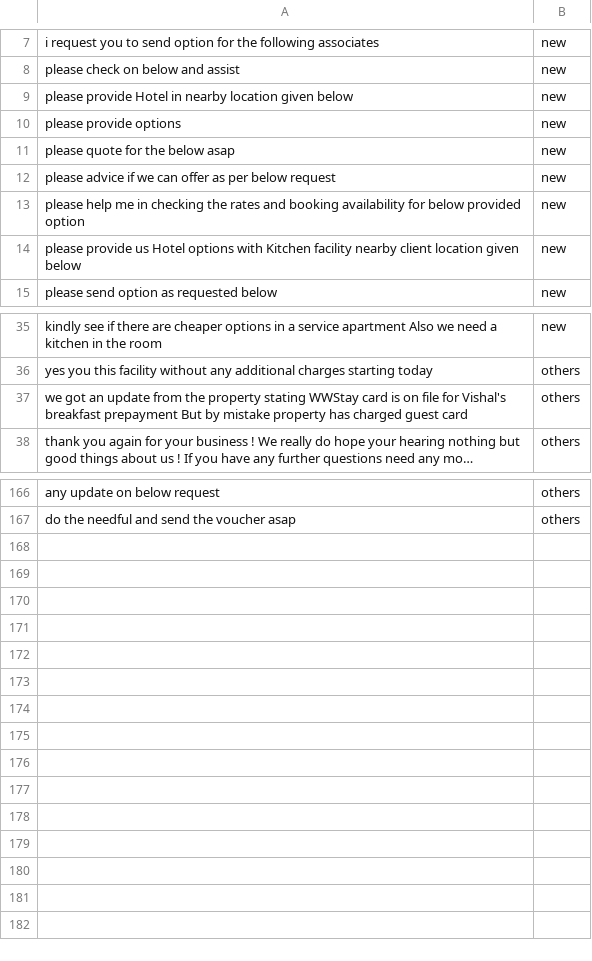
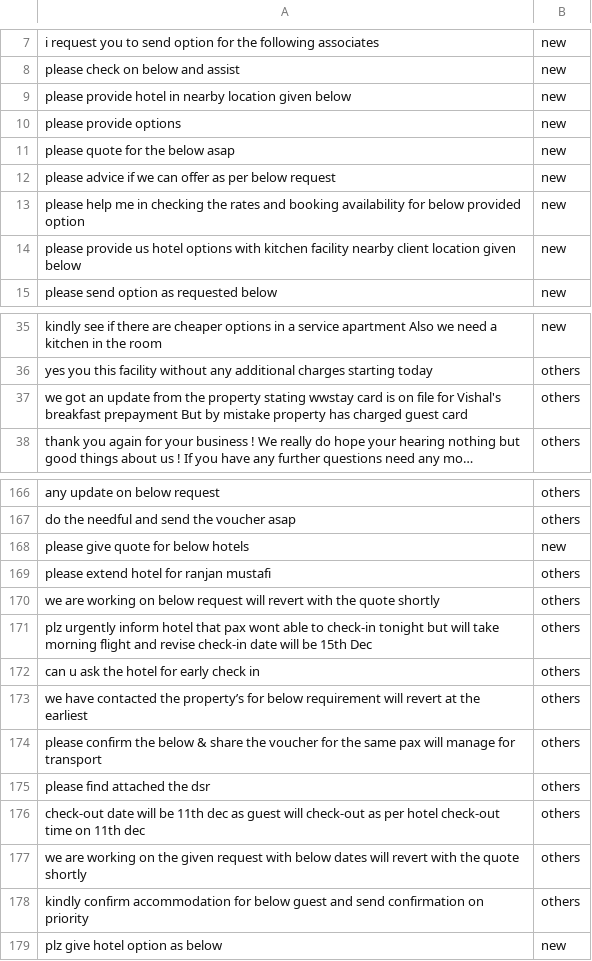
Before and after one commit to pvineet/classifier, a CSV file: train.csv, drawn as a sheet; only a part is shown, gaps mark what is left out; long unchanged cells end in …; the diff names each change by its address in the sheet, - before the commit and + after, or states it on an @@ line.

Commit message:
updated the training set

```diff
--- a/train.csv
+++ b/train.csv
-A9: please provide Hotel in nearby…
+A9: please provide hotel in nearby…
-A14: …provide us Hotel options with Kitchen facility nearby…
+A14: …provide us hotel options with kitchen facility nearby…
-A37: …property stating WWStay card is…
+A37: …property stating wwstay card is…
+row 168: please give quote for below hotels | new
+row 169: please extend hotel for ranjan mustafi | others
+row 170: we are working on below request will revert with the quote shortly | others
+row 171: plz urgently inform hotel that pax wont able to check-in tonight but will take morning flight and revise check-in date will be 15th Dec | others
+row 172: can u ask the hotel for early check in | others
+row 173: we have contacted the property’s for below requirement will revert at the earliest | others
+row 174: please confirm the below & share the voucher for the same pax will manage for transport | others
+row 175: please find attached the dsr | others
+row 176: check-out date will be 11th dec as guest will check-out as per hotel check-out time on 11th dec | others
+row 177: we are working on the given request with below dates will revert with the quote shortly | others
+row 178: kindly confirm accommodation for below guest and send confirmation on priority | others
+row 179: plz give hotel option as below | new
```
